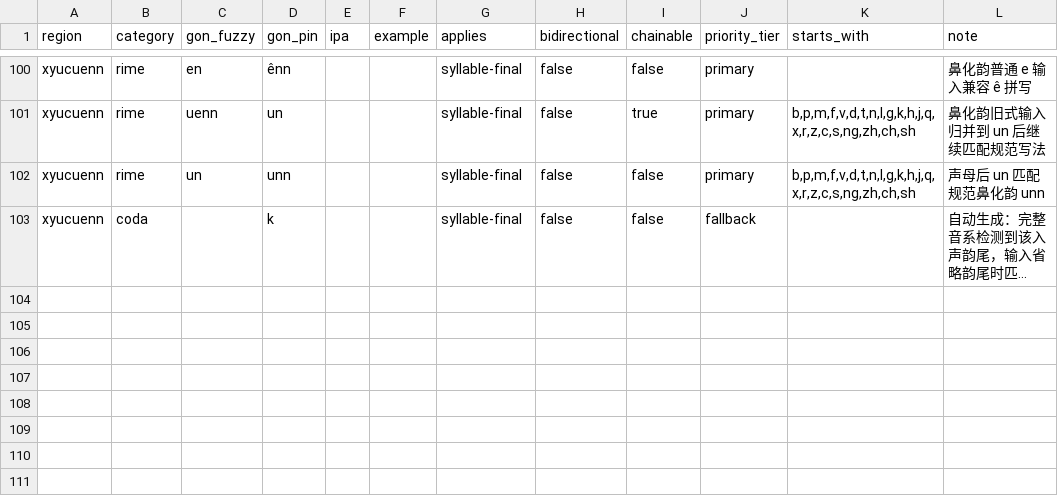
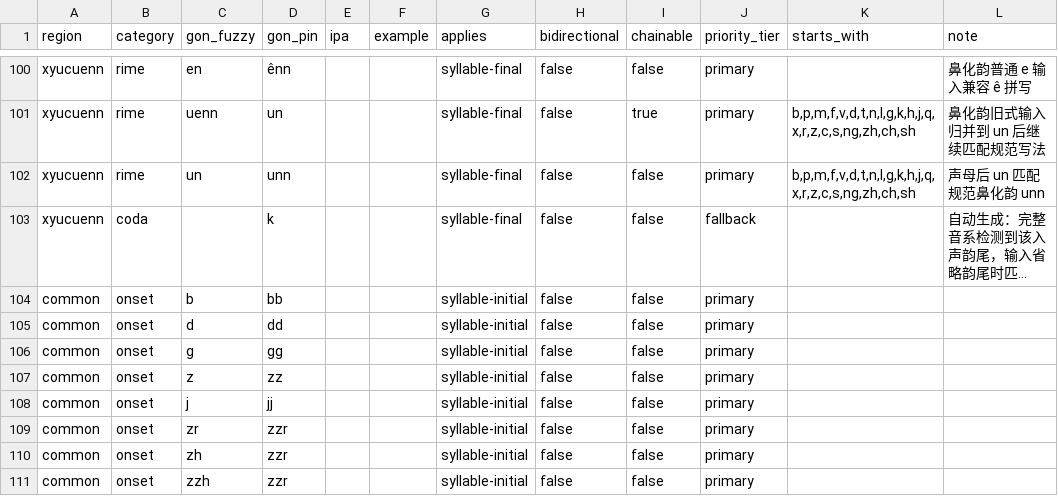
Before and after one commit to BrianIZKom1911/GonnyuGeneralIME, a TSV file: resources/fuzzy_scheme.tsv, drawn as a sheet; only a part is shown, gaps mark what is left out; long unchanged cells end in …; the diff names each change by its address in the sheet, - before the commit and + after, or states it on an @@ line.

Commit message:
feat(dictionary): register Singzï with common one-way voiced initial inputs

```diff
--- a/resources/fuzzy_scheme.tsv
+++ b/resources/fuzzy_scheme.tsv
+row 104: common | onset | b | bb |  |  | syllable-initial | false | false | primary
+row 105: common | onset | d | dd |  |  | syllable-initial | false | false | primary
+row 106: common | onset | g | gg |  |  | syllable-initial | false | false | primary
+row 107: common | onset | z | zz |  |  | syllable-initial | false | false | primary
+row 108: common | onset | j | jj |  |  | syllable-initial | false | false | primary
+row 109: common | onset | zr | zzr |  |  | syllable-initial | false | false | primary
+row 110: common | onset | zh | zzr |  |  | syllable-initial | false | false | primary
+row 111: common | onset | zzh | zzr |  |  | syllable-initial | false | false | primary
```
Also changed, not shown: 10 other files.
